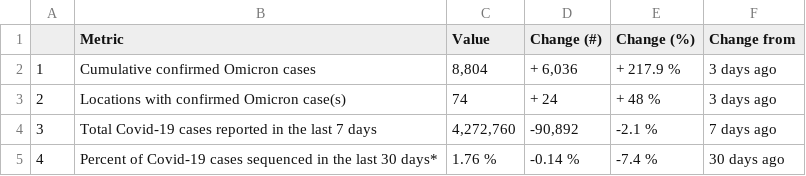
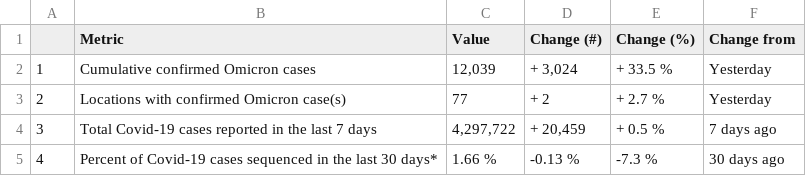
Before and after one commit to PandemicPreventionInstitute/ppi-output, a CSV file: daily-sitrep/topline_df.csv, drawn as a sheet.

Commit message:
2021-12-14 data update

```diff
--- a/daily-sitrep/topline_df.csv
+++ b/daily-sitrep/topline_df.csv
@@ -1,5 +1,5 @@
 "","Metric","Value","Change (#)","Change (%)","Change from"
-"1","Cumulative confirmed Omicron cases","8,804","+ 6,036","+ 217.9 %","3 days ago"
-"2","Locations with confirmed Omicron case(s)","74","+ 24","+ 48 %","3 days ago"
-"3","Total Covid-19 cases reported in the last 7 days","4,272,760","-90,892","-2.1 %","7 days ago"
-"4","Percent of Covid-19 cases sequenced in the last 30 days*","1.76 %","-0.14 %","-7.4 %","30 days ago"
+"1","Cumulative confirmed Omicron cases","12,039","+ 3,024","+ 33.5 %","Yesterday"
+"2","Locations with confirmed Omicron case(s)","77","+ 2","+ 2.7 %","Yesterday"
+"3","Total Covid-19 cases reported in the last 7 days","4,297,722","+ 20,459","+ 0.5 %","7 days ago"
+"4","Percent of Covid-19 cases sequenced in the last 30 days*","1.66 %","-0.13 %","-7.3 %","30 days ago"
```
Also changed, not shown: 1 other file.
